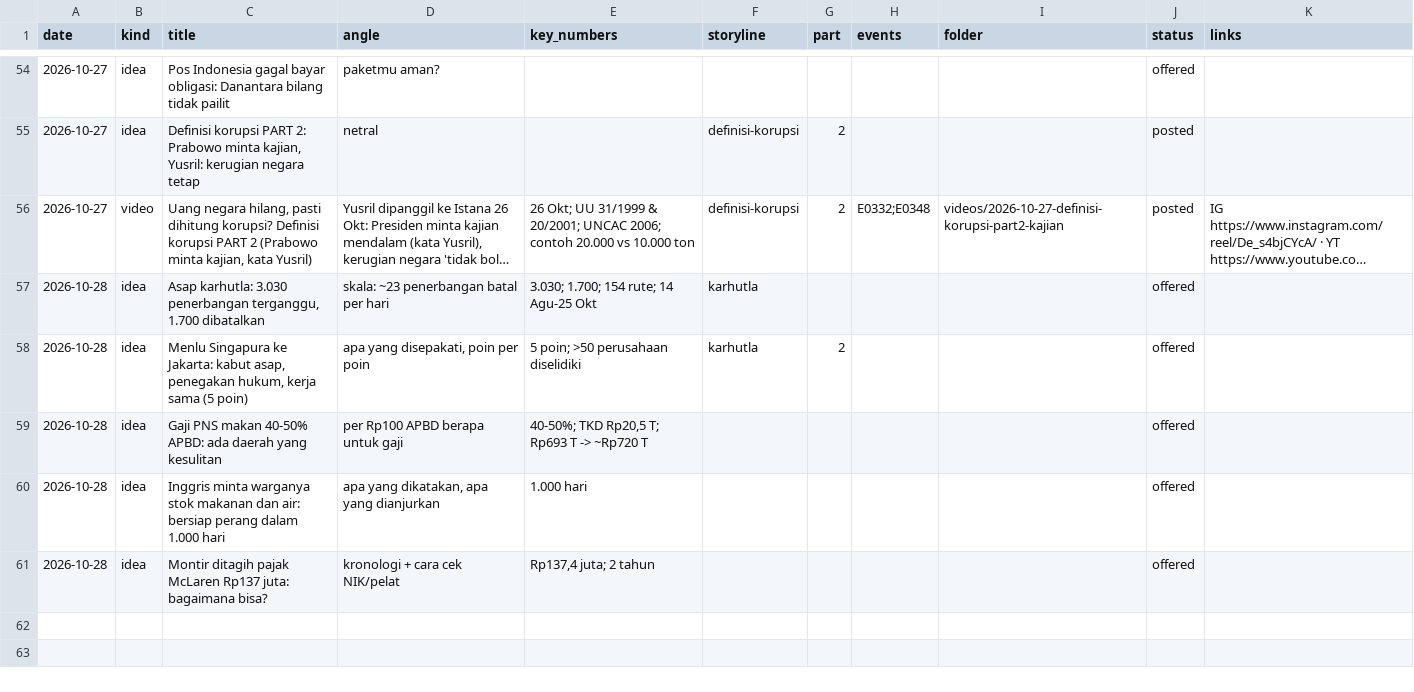
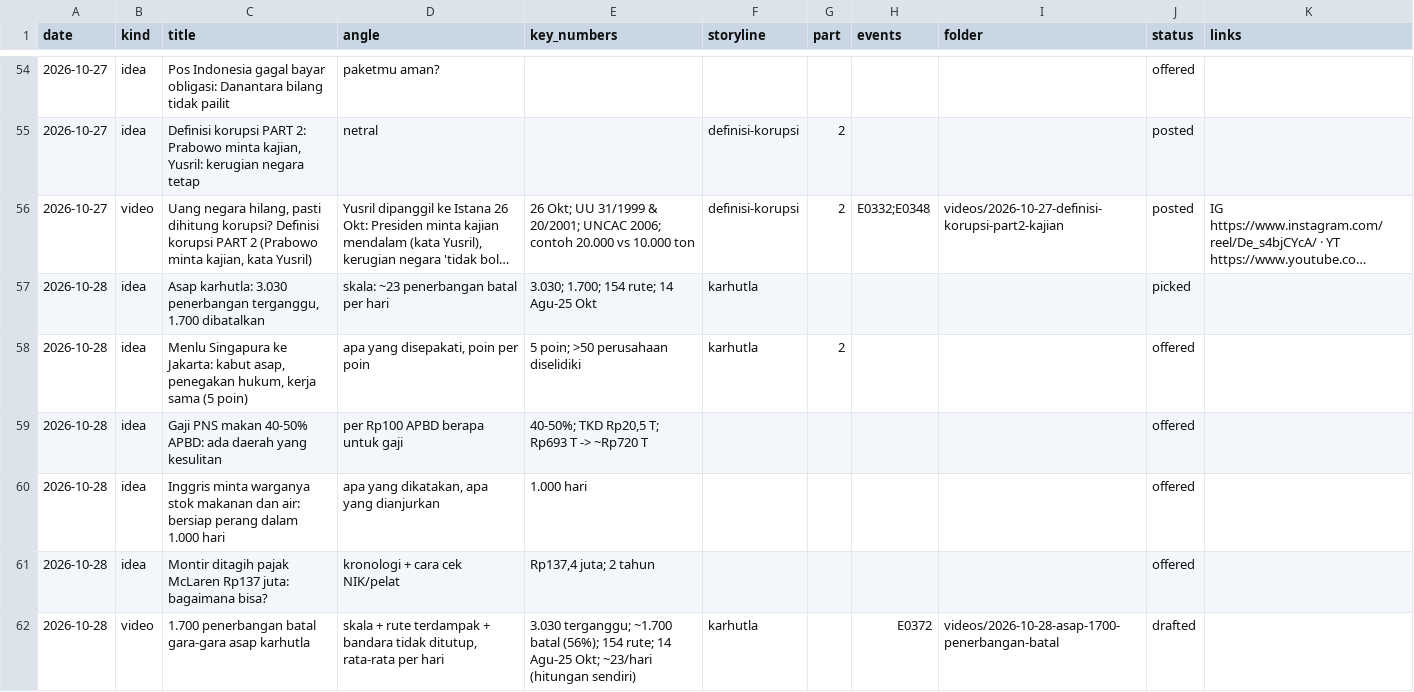
Before and after one commit to psatyadarma/explainer-studio, a CSV file: accounts/rangkumindong/knowledge/covered.csv, drawn as a sheet; only a part is shown, gaps mark what is left out; long unchanged cells end in …; the diff names each change by its address in the sheet, - before the commit and + after, or states it on an @@ line.

```diff
--- a/accounts/rangkumindong/knowledge/covered.csv
+++ b/accounts/rangkumindong/knowledge/covered.csv
-J57 (status): offered
+J57 (status): picked
+row 62: 2026-10-28 | video | 1.700 penerbangan batal gara-gara asap karhutla | skala + rute terdampak + bandara tidak ditutup, rata-rata per hari | 3.030 terganggu; ~1.700 batal (56%); 154 rute; 14 Agu-25 Okt; ~23/hari (hitungan sendiri) | karhutla |  | E0372 | videos/2026-10-28-asap-1700-penerbangan-batal | drafted
```
Also changed, not shown: 27 other files.
